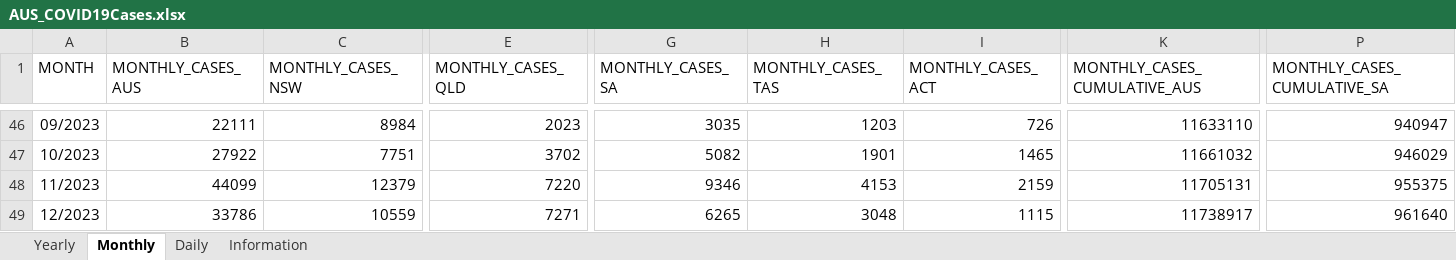
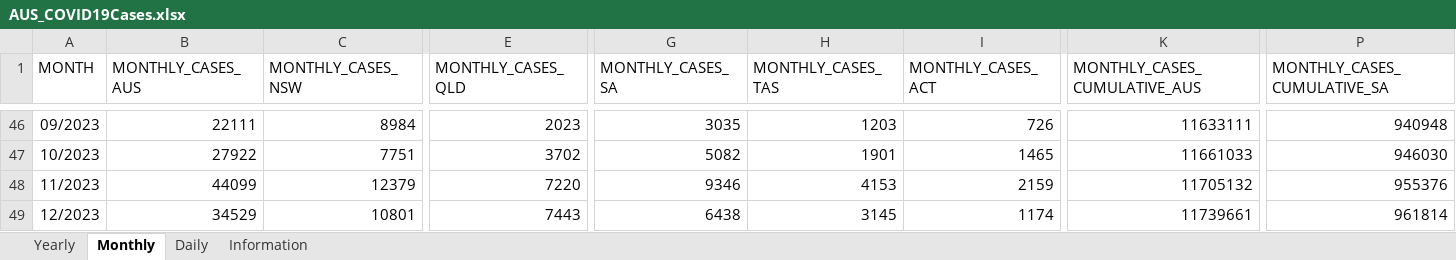
Before and after one commit to dbRaevn/covid19, an Excel workbook: pandemic/AUS_COVID19Cases.xlsx, sheet Monthly, drawn as a sheet; only a part is shown, gaps mark what is left out; values as stored, in another font and other column widths than the file's, no borders; the diff covers the shown part only; the diff names each change by its address in the sheet, - before the commit and + after, or states it on an @@ line.

Commit message:
Update AUS_COVID19Cases.xlsx

```diff
--- a/pandemic/AUS_COVID19Cases.xlsx (sheet Monthly)
+++ b/pandemic/AUS_COVID19Cases.xlsx (sheet Monthly)
-K46 (MONTHLY_CASES_CUMULATIVE_AUS): 11633110
+K46 (MONTHLY_CASES_CUMULATIVE_AUS): 11633111
-P46 (MONTHLY_CASES_CUMULATIVE_SA): 940947
+P46 (MONTHLY_CASES_CUMULATIVE_SA): 940948
-K47 (MONTHLY_CASES_CUMULATIVE_AUS): 11661032
+K47 (MONTHLY_CASES_CUMULATIVE_AUS): 11661033
-P47 (MONTHLY_CASES_CUMULATIVE_SA): 946029
+P47 (MONTHLY_CASES_CUMULATIVE_SA): 946030
-K48 (MONTHLY_CASES_CUMULATIVE_AUS): 11705131
+K48 (MONTHLY_CASES_CUMULATIVE_AUS): 11705132
-P48 (MONTHLY_CASES_CUMULATIVE_SA): 955375
+P48 (MONTHLY_CASES_CUMULATIVE_SA): 955376
-B49 (MONTHLY_CASES_AUS): 33786
+B49 (MONTHLY_CASES_AUS): 34529
-C49 (MONTHLY_CASES_NSW): 10559
+C49 (MONTHLY_CASES_NSW): 10801
-E49 (MONTHLY_CASES_QLD): 7271
+E49 (MONTHLY_CASES_QLD): 7443
-G49 (MONTHLY_CASES_SA): 6265
+G49 (MONTHLY_CASES_SA): 6438
-H49 (MONTHLY_CASES_TAS): 3048
+H49 (MONTHLY_CASES_TAS): 3145
-I49 (MONTHLY_CASES_ACT): 1115
+I49 (MONTHLY_CASES_ACT): 1174
-K49 (MONTHLY_CASES_CUMULATIVE_AUS): 11738917
+K49 (MONTHLY_CASES_CUMULATIVE_AUS): 11739661
-P49 (MONTHLY_CASES_CUMULATIVE_SA): 961640
+P49 (MONTHLY_CASES_CUMULATIVE_SA): 961814
```
Also changed, not shown: 36 edited cells elsewhere in this sheet, sheet Daily, sheet Yearly, sheet Information.
